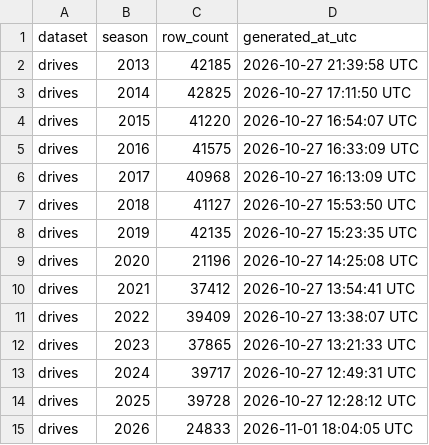
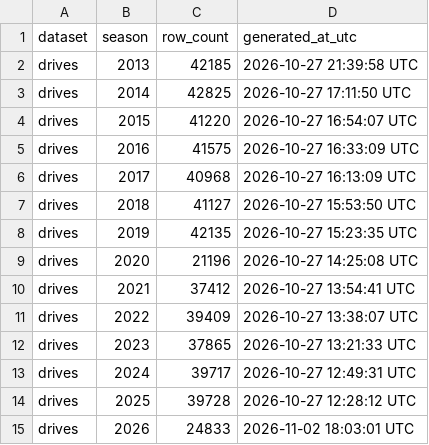
Before and after one commit to sportsdataverse/ncaa-mfb-football-data, a CSV file: mfb/drives/manifest.csv, drawn as a sheet.

```diff
--- a/mfb/drives/manifest.csv
+++ b/mfb/drives/manifest.csv
@@ -14,2 +14,2 @@ drives,2024,39717,2026-10-27 12:49:31 UTC
 drives,2025,39728,2026-10-27 12:28:12 UTC
-drives,2026,24833,2026-11-01 18:04:05 UTC
+drives,2026,24833,2026-11-02 18:03:01 UTC
```
Also changed, not shown: mfb/linescore/manifest.csv, mfb/officials/manifest.csv, 12 other files.
